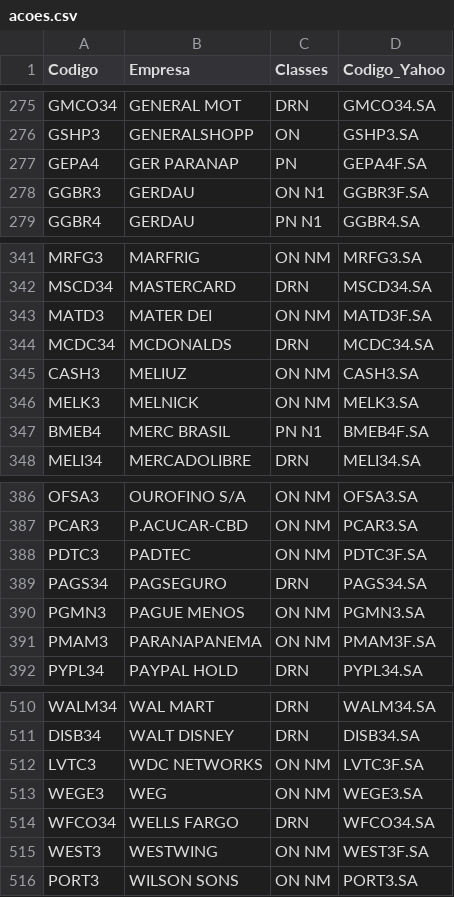
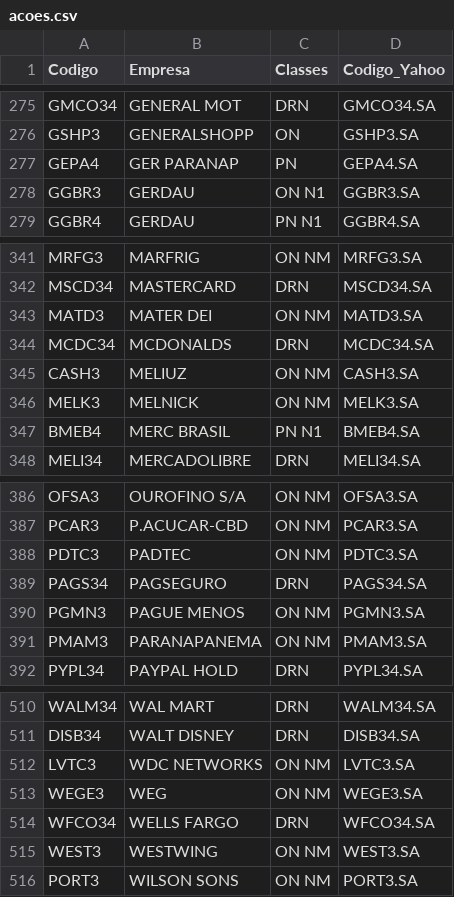
Before and after one commit to anacamello/analise_bolsa, a CSV file: acoes.csv, drawn as a sheet; only a part is shown, gaps mark what is left out; the diff covers the shown part only.

```diff
--- a/acoes.csv
+++ b/acoes.csv
@@ -276,4 +276,4 @@ GMCO34;GENERAL MOT;DRN;GMCO34.SA
 GSHP3;GENERALSHOPP;ON;GSHP3.SA
-GEPA4;GER PARANAP;PN;GEPA4F.SA
-GGBR3;GERDAU;ON   N1;GGBR3F.SA
+GEPA4;GER PARANAP;PN;GEPA4.SA
+GGBR3;GERDAU;ON   N1;GGBR3.SA
 GGBR4;GERDAU;PN   N1;GGBR4.SA
@@ -342,3 +342,3 @@ MRFG3;MARFRIG;ON   NM;MRFG3.SA
 MSCD34;MASTERCARD;DRN;MSCD34.SA
-MATD3;MATER DEI;ON   NM;MATD3F.SA
+MATD3;MATER DEI;ON   NM;MATD3.SA
 MCDC34;MCDONALDS;DRN;MCDC34.SA
@@ -346,3 +346,3 @@ CASH3;MELIUZ;ON   NM;CASH3.SA
 MELK3;MELNICK;ON   NM;MELK3.SA
-BMEB4;MERC BRASIL;PN   N1;BMEB4F.SA
+BMEB4;MERC BRASIL;PN   N1;BMEB4.SA
 MELI34;MERCADOLIBRE;DRN;MELI34.SA
@@ -387,6 +387,6 @@ OFSA3;OUROFINO S/A;ON   NM;OFSA3.SA
 PCAR3;P.ACUCAR-CBD;ON   NM;PCAR3.SA
-PDTC3;PADTEC;ON   NM;PDTC3F.SA
+PDTC3;PADTEC;ON   NM;PDTC3.SA
 PAGS34;PAGSEGURO;DRN;PAGS34.SA
 PGMN3;PAGUE MENOS;ON   NM;PGMN3.SA
-PMAM3;PARANAPANEMA;ON   NM;PMAM3F.SA
+PMAM3;PARANAPANEMA;ON   NM;PMAM3.SA
 PYPL34;PAYPAL HOLD;DRN;PYPL34.SA
@@ -511,6 +511,6 @@ WALM34;WAL MART;DRN;WALM34.SA
 DISB34;WALT DISNEY;DRN;DISB34.SA
-LVTC3;WDC NETWORKS;ON   NM;LVTC3F.SA
+LVTC3;WDC NETWORKS;ON   NM;LVTC3.SA
 WEGE3;WEG;ON   NM;WEGE3.SA
 WFCO34;WELLS FARGO;DRN;WFCO34.SA
-WEST3;WESTWING;ON   NM;WEST3F.SA
+WEST3;WESTWING;ON   NM;WEST3.SA
 PORT3;WILSON SONS;ON   NM;PORT3.SA
```
Also changed, not shown: 30 edited cells elsewhere in this file.
